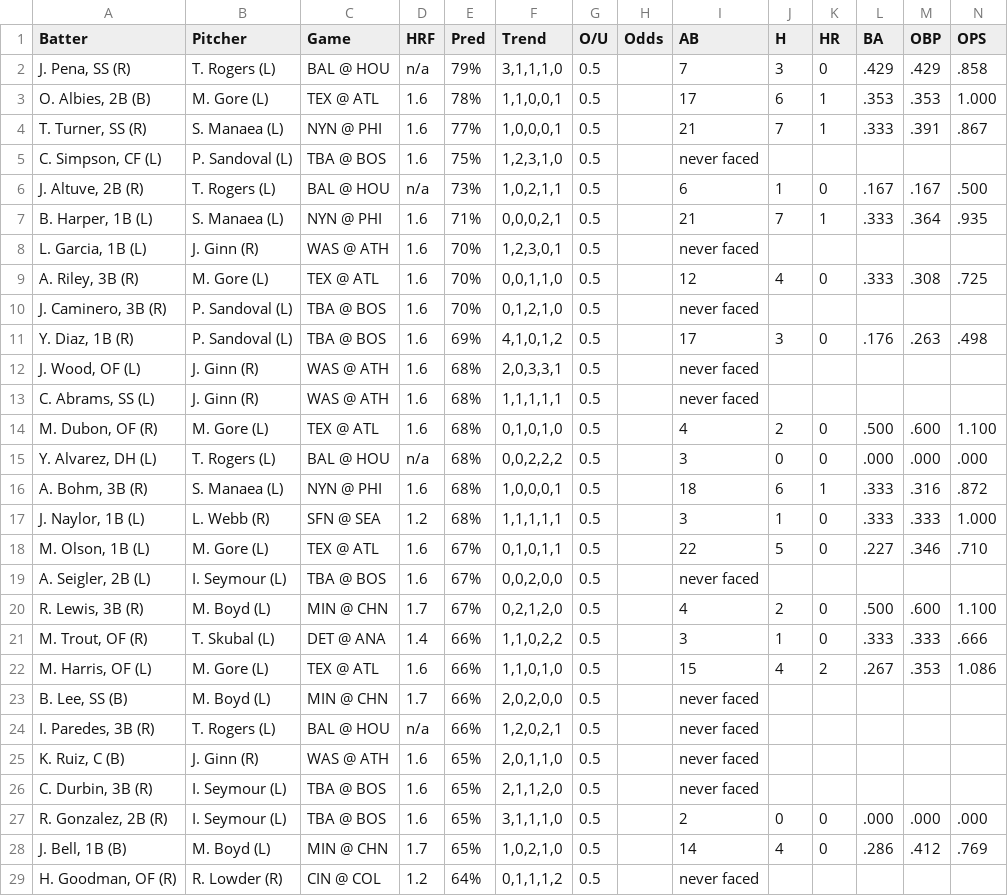
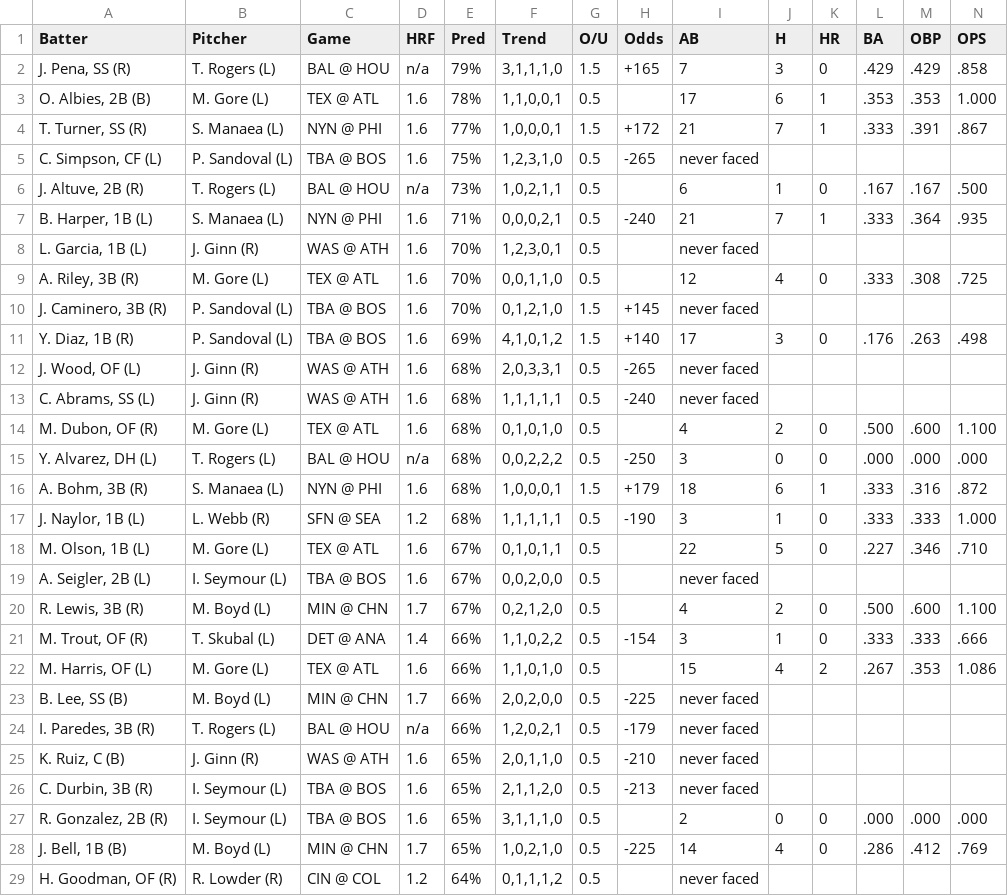
Before and after one commit to lgdsbrand/MLB-Hitters-Hub, a CSV file: backend/hit_pred_full.csv, drawn as a sheet; only a part is shown; the diff covers the shown part only.

```diff
--- a/backend/hit_pred_full.csv
+++ b/backend/hit_pred_full.csv
@@ -1,18 +1,18 @@
 Batter,Pitcher,Game,HRF,Pred,Trend,O/U,Odds,AB,H,HR,BA,OBP,OPS
-"J. Pena, SS (R)",T. Rogers (L),BAL @ HOU,n/a,79%,"3,1,1,1,0",0.5,,7,3,0,.429,.429,.858
+"J. Pena, SS (R)",T. Rogers (L),BAL @ HOU,n/a,79%,"3,1,1,1,0",1.5,+165,7,3,0,.429,.429,.858
 "O. Albies, 2B (B)",M. Gore (L),TEX @ ATL,1.6,78%,"1,1,0,0,1",0.5,,17,6,1,.353,.353,1.000
-"T. Turner, SS (R)",S. Manaea (L),NYN @ PHI,1.6,77%,"1,0,0,0,1",0.5,,21,7,1,.333,.391,.867
-"C. Simpson, CF (L)",P. Sandoval (L),TBA @ BOS,1.6,75%,"1,2,3,1,0",0.5,,never faced,,,,,
+"T. Turner, SS (R)",S. Manaea (L),NYN @ PHI,1.6,77%,"1,0,0,0,1",1.5,+172,21,7,1,.333,.391,.867
+"C. Simpson, CF (L)",P. Sandoval (L),TBA @ BOS,1.6,75%,"1,2,3,1,0",0.5,-265,never faced,,,,,
 "J. Altuve, 2B (R)",T. Rogers (L),BAL @ HOU,n/a,73%,"1,0,2,1,1",0.5,,6,1,0,.167,.167,.500
-"B. Harper, 1B (L)",S. Manaea (L),NYN @ PHI,1.6,71%,"0,0,0,2,1",0.5,,21,7,1,.333,.364,.935
+"B. Harper, 1B (L)",S. Manaea (L),NYN @ PHI,1.6,71%,"0,0,0,2,1",0.5,-240,21,7,1,.333,.364,.935
 "L. Garcia, 1B (L)",J. Ginn (R),WAS @ ATH,1.6,70%,"1,2,3,0,1",0.5,,never faced,,,,,
 "A. Riley, 3B (R)",M. Gore (L),TEX @ ATL,1.6,70%,"0,0,1,1,0",0.5,,12,4,0,.333,.308,.725
-"J. Caminero, 3B (R)",P. Sandoval (L),TBA @ BOS,1.6,70%,"0,1,2,1,0",0.5,,never faced,,,,,
-"Y. Diaz, 1B (R)",P. Sandoval (L),TBA @ BOS,1.6,69%,"4,1,0,1,2",0.5,,17,3,0,.176,.263,.498
-"J. Wood, OF (L)",J. Ginn (R),WAS @ ATH,1.6,68%,"2,0,3,3,1",0.5,,never faced,,,,,
-"C. Abrams, SS (L)",J. Ginn (R),WAS @ ATH,1.6,68%,"1,1,1,1,1",0.5,,never faced,,,,,
+"J. Caminero, 3B (R)",P. Sandoval (L),TBA @ BOS,1.6,70%,"0,1,2,1,0",1.5,+145,never faced,,,,,
+"Y. Diaz, 1B (R)",P. Sandoval (L),TBA @ BOS,1.6,69%,"4,1,0,1,2",1.5,+140,17,3,0,.176,.263,.498
+"J. Wood, OF (L)",J. Ginn (R),WAS @ ATH,1.6,68%,"2,0,3,3,1",0.5,-265,never faced,,,,,
+"C. Abrams, SS (L)",J. Ginn (R),WAS @ ATH,1.6,68%,"1,1,1,1,1",0.5,-240,never faced,,,,,
 "M. Dubon, OF (R)",M. Gore (L),TEX @ ATL,1.6,68%,"0,1,0,1,0",0.5,,4,2,0,.500,.600,1.100
-"Y. Alvarez, DH (L)",T. Rogers (L),BAL @ HOU,n/a,68%,"0,0,2,2,2",0.5,,3,0,0,.000,.000,.000
-"A. Bohm, 3B (R)",S. Manaea (L),NYN @ PHI,1.6,68%,"1,0,0,0,1",0.5,,18,6,1,.333,.316,.872
-"J. Naylor, 1B (L)",L. Webb (R),SFN @ SEA,1.2,68%,"1,1,1,1,1",0.5,,3,1,0,.333,.333,1.000
+"Y. Alvarez, DH (L)",T. Rogers (L),BAL @ HOU,n/a,68%,"0,0,2,2,2",0.5,-250,3,0,0,.000,.000,.000
+"A. Bohm, 3B (R)",S. Manaea (L),NYN @ PHI,1.6,68%,"1,0,0,0,1",1.5,+179,18,6,1,.333,.316,.872
+"J. Naylor, 1B (L)",L. Webb (R),SFN @ SEA,1.2,68%,"1,1,1,1,1",0.5,-190,3,1,0,.333,.333,1.000
 "M. Olson, 1B (L)",M. Gore (L),TEX @ ATL,1.6,67%,"0,1,0,1,1",0.5,,22,5,0,.227,.346,.710
@@ -20,10 +20,10 @@ Batter,Pitcher,Game,HRF,Pred,Trend,O/U,Odds,AB,H,HR,BA,OBP,OPS
 "R. Lewis, 3B (R)",M. Boyd (L),MIN @ CHN,1.7,67%,"0,2,1,2,0",0.5,,4,2,0,.500,.600,1.100
-"M. Trout, OF (R)",T. Skubal (L),DET @ ANA,1.4,66%,"1,1,0,2,2",0.5,,3,1,0,.333,.333,.666
+"M. Trout, OF (R)",T. Skubal (L),DET @ ANA,1.4,66%,"1,1,0,2,2",0.5,-154,3,1,0,.333,.333,.666
 "M. Harris, OF (L)",M. Gore (L),TEX @ ATL,1.6,66%,"1,1,0,1,0",0.5,,15,4,2,.267,.353,1.086
-"B. Lee, SS (B)",M. Boyd (L),MIN @ CHN,1.7,66%,"2,0,2,0,0",0.5,,never faced,,,,,
-"I. Paredes, 3B (R)",T. Rogers (L),BAL @ HOU,n/a,66%,"1,2,0,2,1",0.5,,never faced,,,,,
-"K. Ruiz, C (B)",J. Ginn (R),WAS @ ATH,1.6,65%,"2,0,1,1,0",0.5,,never faced,,,,,
-"C. Durbin, 3B (R)",I. Seymour (L),TBA @ BOS,1.6,65%,"2,1,1,2,0",0.5,,never faced,,,,,
+"B. Lee, SS (B)",M. Boyd (L),MIN @ CHN,1.7,66%,"2,0,2,0,0",0.5,-225,never faced,,,,,
+"I. Paredes, 3B (R)",T. Rogers (L),BAL @ HOU,n/a,66%,"1,2,0,2,1",0.5,-179,never faced,,,,,
+"K. Ruiz, C (B)",J. Ginn (R),WAS @ ATH,1.6,65%,"2,0,1,1,0",0.5,-210,never faced,,,,,
+"C. Durbin, 3B (R)",I. Seymour (L),TBA @ BOS,1.6,65%,"2,1,1,2,0",0.5,-213,never faced,,,,,
 "R. Gonzalez, 2B (R)",I. Seymour (L),TBA @ BOS,1.6,65%,"3,1,1,1,0",0.5,,2,0,0,.000,.000,.000
-"J. Bell, 1B (B)",M. Boyd (L),MIN @ CHN,1.7,65%,"1,0,2,1,0",0.5,,14,4,0,.286,.412,.769
+"J. Bell, 1B (B)",M. Boyd (L),MIN @ CHN,1.7,65%,"1,0,2,1,0",0.5,-225,14,4,0,.286,.412,.769
 "H. Goodman, OF (R)",R. Lowder (R),CIN @ COL,1.2,64%,"0,1,1,1,2",0.5,,never faced,,,,,
```
Also changed, not shown: 34 edited cells elsewhere in this file, backend/bvp_full.csv, backend/hr_pred_full.csv, 3 other files.
